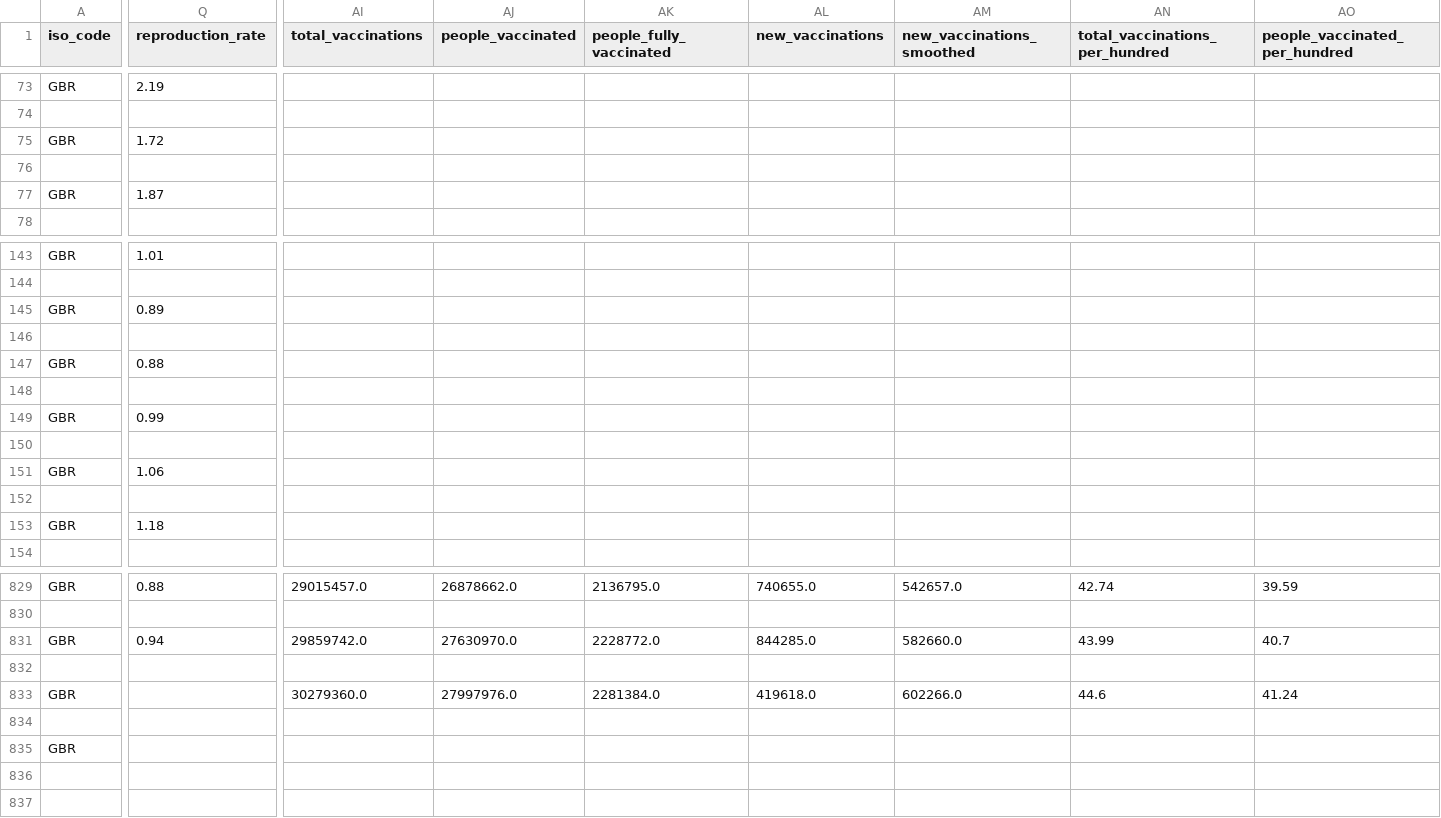
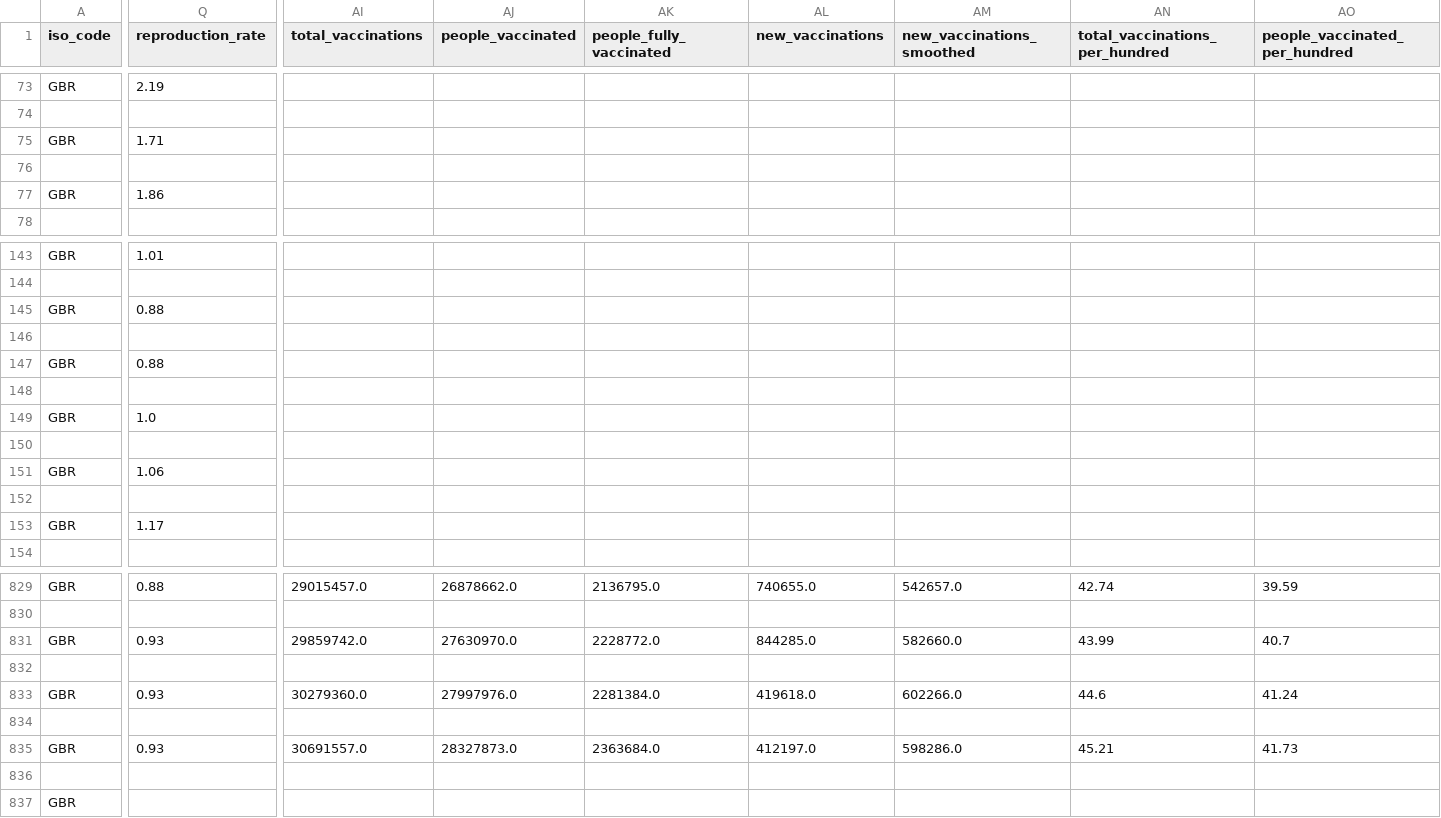
Before and after one commit to OliverJaison/SNS_Assignment20-21, a CSV file: positive_cases.csv, drawn as a sheet; only a part is shown, gaps mark what is left out; rows hold the shown columns only; the diff covers the shown part only; the diff names each change by its address in the sheet, - before the commit and + after, or states it on an @@ line.

```diff
--- a/positive_cases.csv
+++ b/positive_cases.csv
-Q75 (reproduction_rate): 1.72
+Q75 (reproduction_rate): 1.71
-Q77 (reproduction_rate): 1.87
+Q77 (reproduction_rate): 1.86
-Q145 (reproduction_rate): 0.89
+Q145 (reproduction_rate): 0.88
-Q149 (reproduction_rate): 0.99
+Q149 (reproduction_rate): 1.0
-Q153 (reproduction_rate): 1.18
+Q153 (reproduction_rate): 1.17
-Q831 (reproduction_rate): 0.94
+Q831 (reproduction_rate): 0.93
-Q833 (reproduction_rate): (empty)
+Q833 (reproduction_rate): 0.93
-Q835 (reproduction_rate): (empty)
+Q835 (reproduction_rate): 0.93
-AI835 (total_vaccinations): (empty)
+AI835 (total_vaccinations): 30691557.0
-AJ835 (people_vaccinated): (empty)
+AJ835 (people_vaccinated): 28327873.0
-AK835 (people_fully_vaccinated): (empty)
+AK835 (people_fully_vaccinated): 2363684.0
-AL835 (new_vaccinations): (empty)
+AL835 (new_vaccinations): 412197.0
-AM835 (new_vaccinations_smoothed): (empty)
+AM835 (new_vaccinations_smoothed): 598286.0
-AN835 (total_vaccinations_per_hundred): (empty)
+AN835 (total_vaccinations_per_hundred): 45.21
-AO835 (people_vaccinated_per_hundred): (empty)
+AO835 (people_vaccinated_per_hundred): 41.73
+row 836: (empty)
+row 837: GBR
```
Also changed, not shown: 37 edited cells elsewhere in this file, 3 other files.
